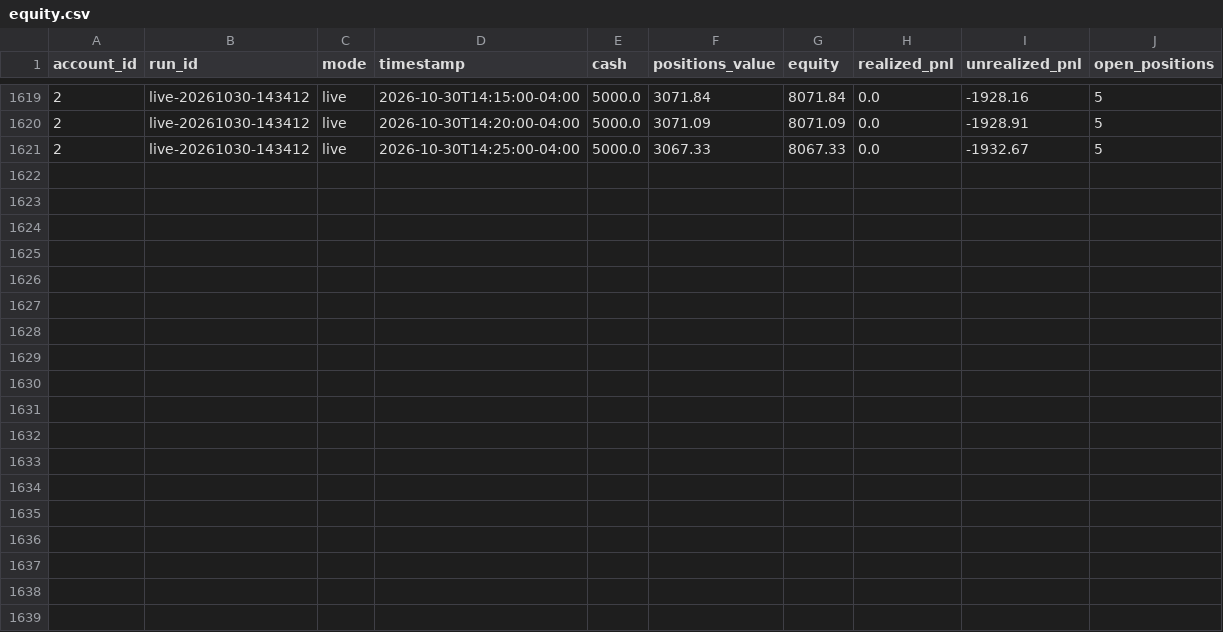
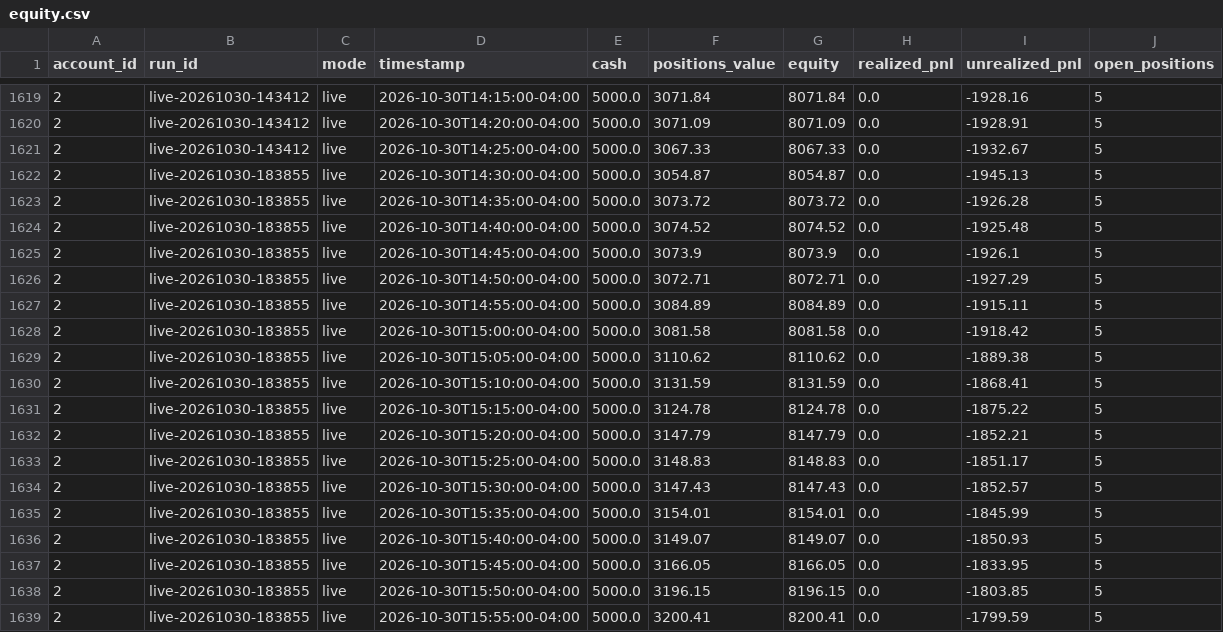
Before and after one commit to PatGuettler/robinhood-trade, a CSV file: equity.csv, drawn as a sheet; only a part is shown, gaps mark what is left out.

Commit message:
paper: live 2026-10-30T22:38:57Z

```diff
--- a/equity.csv
+++ b/equity.csv
@@ -1621 +1621,19 @@ account_id,run_id,mode,timestamp,cash,positions_value,equity,realized_pnl,unreal
 2,live-20261030-143412,live,2026-10-30T14:25:00-04:00,5000.0,3067.33,8067.33,0.0,-1932.67,5
+2,live-20261030-183855,live,2026-10-30T14:30:00-04:00,5000.0,3054.87,8054.87,0.0,-1945.13,5
+2,live-20261030-183855,live,2026-10-30T14:35:00-04:00,5000.0,3073.72,8073.72,0.0,-1926.28,5
+2,live-20261030-183855,live,2026-10-30T14:40:00-04:00,5000.0,3074.52,8074.52,0.0,-1925.48,5
+2,live-20261030-183855,live,2026-10-30T14:45:00-04:00,5000.0,3073.9,8073.9,0.0,-1926.1,5
+2,live-20261030-183855,live,2026-10-30T14:50:00-04:00,5000.0,3072.71,8072.71,0.0,-1927.29,5
+2,live-20261030-183855,live,2026-10-30T14:55:00-04:00,5000.0,3084.89,8084.89,0.0,-1915.11,5
+2,live-20261030-183855,live,2026-10-30T15:00:00-04:00,5000.0,3081.58,8081.58,0.0,-1918.42,5
+2,live-20261030-183855,live,2026-10-30T15:05:00-04:00,5000.0,3110.62,8110.62,0.0,-1889.38,5
+2,live-20261030-183855,live,2026-10-30T15:10:00-04:00,5000.0,3131.59,8131.59,0.0,-1868.41,5
+2,live-20261030-183855,live,2026-10-30T15:15:00-04:00,5000.0,3124.78,8124.78,0.0,-1875.22,5
+2,live-20261030-183855,live,2026-10-30T15:20:00-04:00,5000.0,3147.79,8147.79,0.0,-1852.21,5
+2,live-20261030-183855,live,2026-10-30T15:25:00-04:00,5000.0,3148.83,8148.83,0.0,-1851.17,5
+2,live-20261030-183855,live,2026-10-30T15:30:00-04:00,5000.0,3147.43,8147.43,0.0,-1852.57,5
+2,live-20261030-183855,live,2026-10-30T15:35:00-04:00,5000.0,3154.01,8154.01,0.0,-1845.99,5
+2,live-20261030-183855,live,2026-10-30T15:40:00-04:00,5000.0,3149.07,8149.07,0.0,-1850.93,5
+2,live-20261030-183855,live,2026-10-30T15:45:00-04:00,5000.0,3166.05,8166.05,0.0,-1833.95,5
+2,live-20261030-183855,live,2026-10-30T15:50:00-04:00,5000.0,3196.15,8196.15,0.0,-1803.85,5
+2,live-20261030-183855,live,2026-10-30T15:55:00-04:00,5000.0,3200.41,8200.41,0.0,-1799.59,5
```
Also changed, not shown: positions.csv, runs.csv, 3 other files.
